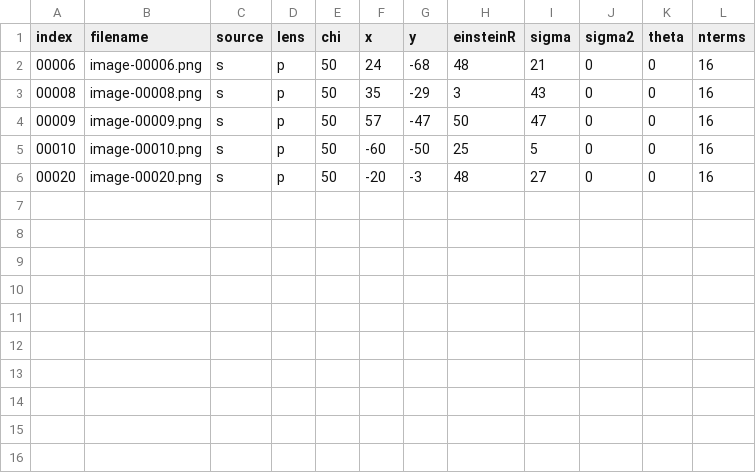
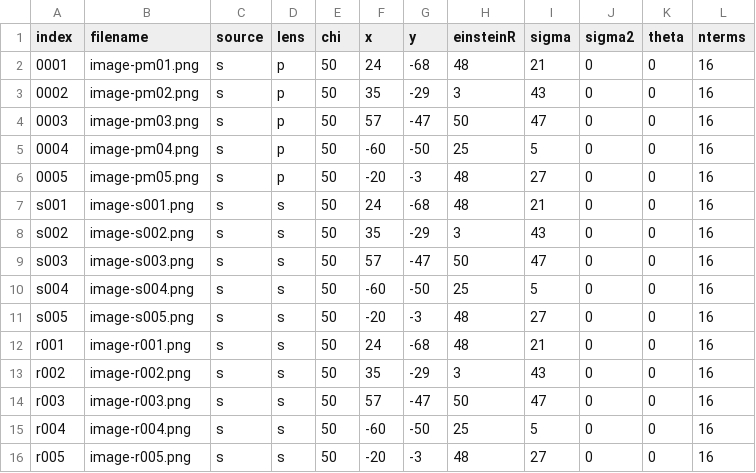
Before and after one commit to Simon-Ing/Cosmo_Ai, a CSV file: Datasets/debug.csv, drawn as a sheet.

Commit message:
debug dataset for all lens models

```diff
--- a/Datasets/debug.csv
+++ b/Datasets/debug.csv
@@ -1,6 +1,16 @@
 index,filename,source,lens,chi,x,y,einsteinR,sigma,sigma2,theta,nterms
-"00006",image-00006.png,s,p,50,24,-68,48,21,0,0,16
-"00008",image-00008.png,s,p,50,35,-29,3,43,0,0,16
-"00009",image-00009.png,s,p,50,57,-47,50,47,0,0,16
-"00010",image-00010.png,s,p,50,-60,-50,25,5,0,0,16
-"00020",image-00020.png,s,p,50,-20,-3,48,27,0,0,16
+"0001",image-pm01.png,s,p,50,24,-68,48,21,0,0,16
+"0002",image-pm02.png,s,p,50,35,-29,3,43,0,0,16
+"0003",image-pm03.png,s,p,50,57,-47,50,47,0,0,16
+"0004",image-pm04.png,s,p,50,-60,-50,25,5,0,0,16
+"0005",image-pm05.png,s,p,50,-20,-3,48,27,0,0,16
+"s001",image-s001.png,s,s,50,24,-68,48,21,0,0,16
+"s002",image-s002.png,s,s,50,35,-29,3,43,0,0,16
+"s003",image-s003.png,s,s,50,57,-47,50,47,0,0,16
+"s004",image-s004.png,s,s,50,-60,-50,25,5,0,0,16
+"s005",image-s005.png,s,s,50,-20,-3,48,27,0,0,16
+"r001",image-r001.png,s,s,50,24,-68,48,21,0,0,16
+"r002",image-r002.png,s,s,50,35,-29,3,43,0,0,16
+"r003",image-r003.png,s,s,50,57,-47,50,47,0,0,16
+"r004",image-r004.png,s,s,50,-60,-50,25,5,0,0,16
+"r005",image-r005.png,s,s,50,-20,-3,48,27,0,0,16
```
